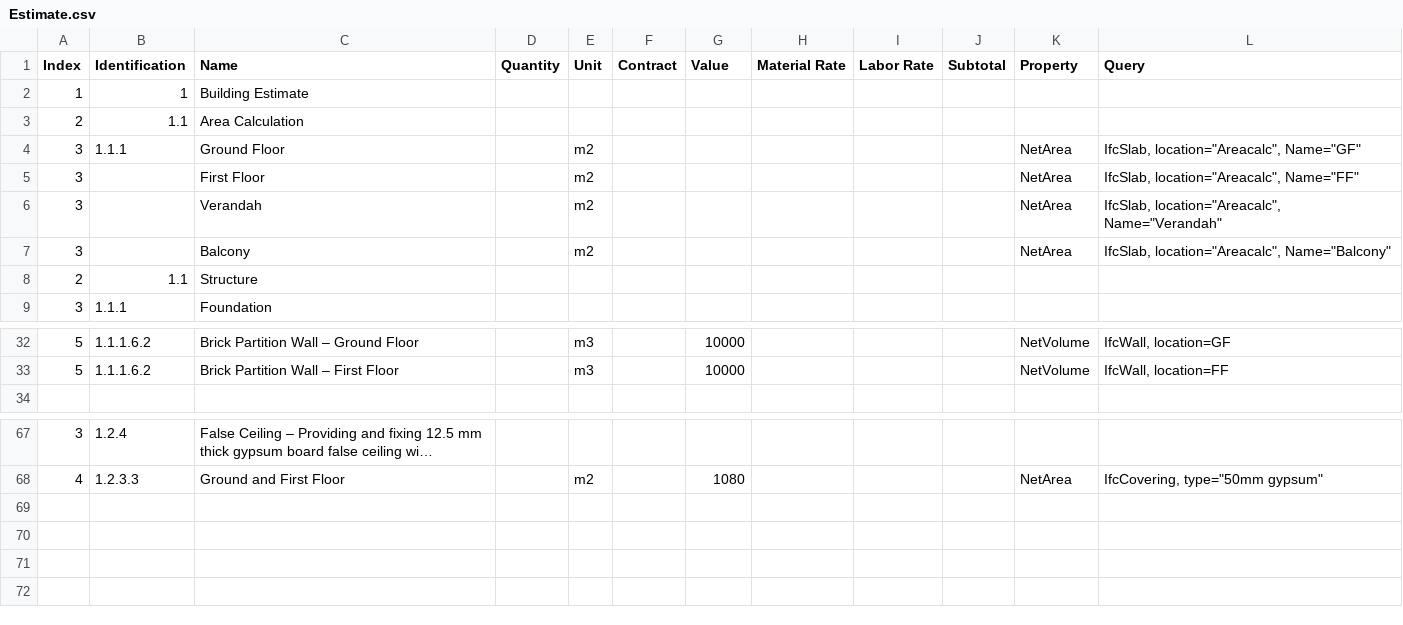
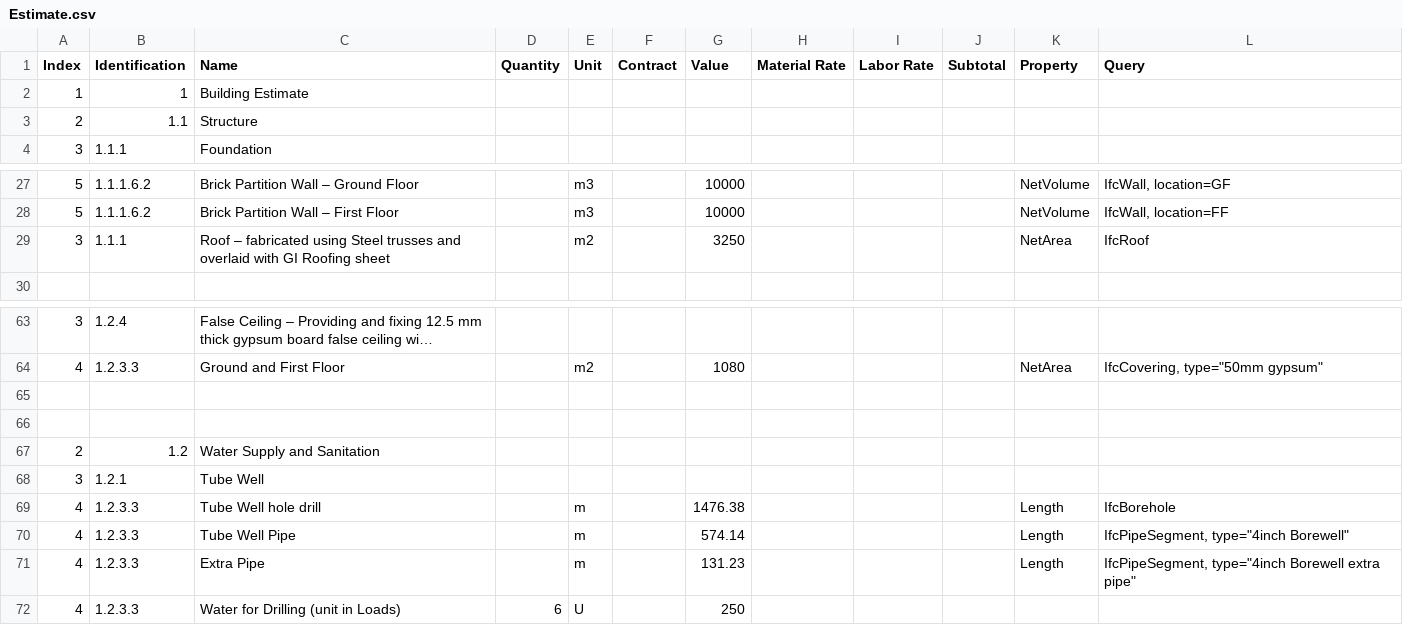
Before and after one commit to Arunarchitect/ManilalIFC, a CSV file: schedules/Estimate.csv, drawn as a sheet; only a part is shown, gaps mark what is left out; long unchanged cells end in …; removed rows and columns are numbered as before the commit, all else as after; the diff names each change by its address in the sheet, - before the commit and + after, or states it on an @@ line.

Commit message:
added roof estimate

```diff
--- a/schedules/Estimate.csv
+++ b/schedules/Estimate.csv
-row 3: 2 | 1.1 | Area Calculation
-row 4: 3 | 1.1.1 | Ground Floor |  | m2 |  |  |  |  |  | NetArea | IfcSlab, location="Areacalc", Name="GF"
-row 5: 3 |  | First Floor |  | m2 |  |  |  |  |  | NetArea | IfcSlab, location="Areacalc", Name="FF"
-row 6: 3 |  | Verandah |  | m2 |  |  |  |  |  | NetArea | IfcSlab, location="Areacalc", Name="Verandah"
-row 7: 3 |  | Balcony |  | m2 |  |  |  |  |  | NetArea | IfcSlab, location="Areacalc", Name="Balcony"
+row 29: 3 | 1.1.1 | Roof – fabricated using Steel trusses and overlaid with GI Roofing sheet |  | m2 |  | 3250 |  |  |  | NetArea | IfcRoof
+row 65: (empty)
+row 66: (empty)
+row 67: 2 | 1.2 | Water Supply and Sanitation
+row 68: 3 | 1.2.1 | Tube Well
+row 69: 4 | 1.2.3.3 | Tube Well hole drill |  | m |  | 1476.38 |  |  |  | Length | IfcBorehole
+row 70: 4 | 1.2.3.3 | Tube Well Pipe |  | m |  | 574.14 |  |  |  | Length | IfcPipeSegment, type="4inch Borewell"
+row 71: 4 | 1.2.3.3 | Extra Pipe |  | m |  | 131.23 |  |  |  | Length | IfcPipeSegment, type="4inch Borewell extra pipe"
+row 72: 4 | 1.2.3.3 | Water for Drilling (unit in Loads) | 6 | U |  | 250
```
Also changed, not shown: 2 other files.
